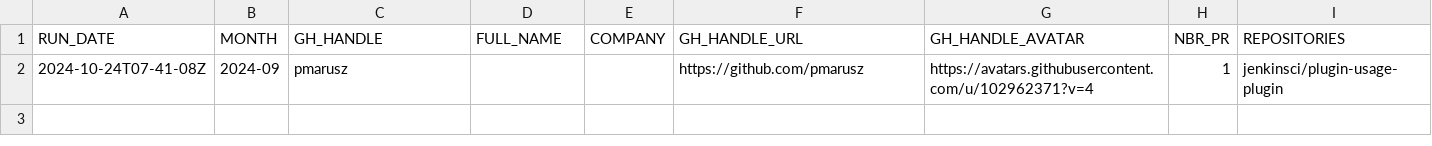
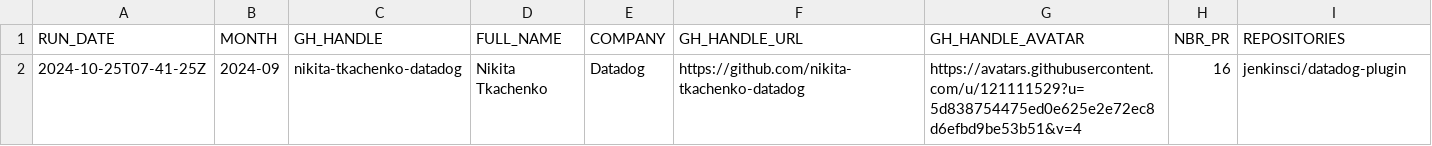
Before and after one commit to jmMeessen/jenkins-contribution-stats, a CSV file: data/honored_contributor.csv, drawn as a sheet.

```diff
--- a/data/honored_contributor.csv
+++ b/data/honored_contributor.csv
@@ -1,2 +1,2 @@
 "RUN_DATE", "MONTH", "GH_HANDLE", "FULL_NAME", "COMPANY", "GH_HANDLE_URL", "GH_HANDLE_AVATAR", "NBR_PR", "REPOSITORIES"
-"2024-10-24T07-41-08Z", "2024-09", "pmarusz", "", "", "https://github.com/pmarusz", "https://avatars.githubusercontent.com/u/102962371?v=4", "1", "jenkinsci/plugin-usage-plugin"
+"2024-10-25T07-41-25Z", "2024-09", "nikita-tkachenko-datadog", "Nikita Tkachenko", "Datadog", "https://github.com/nikita-tkachenko-datadog", "https://avatars.githubusercontent.com/u/121111529?u=5d838754475ed0e625e2e72ec8d6efbd9be53b51&v=4", "16", "jenkinsci/datadog-plugin"
```
